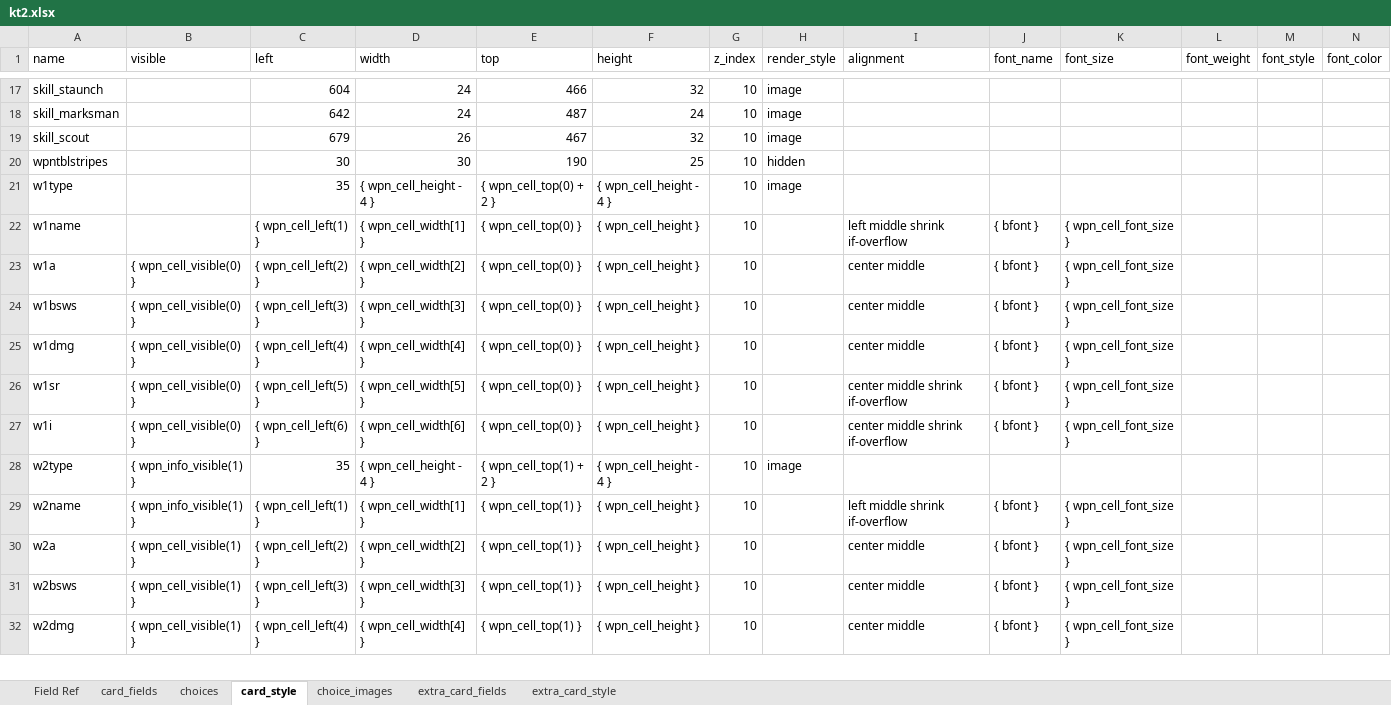
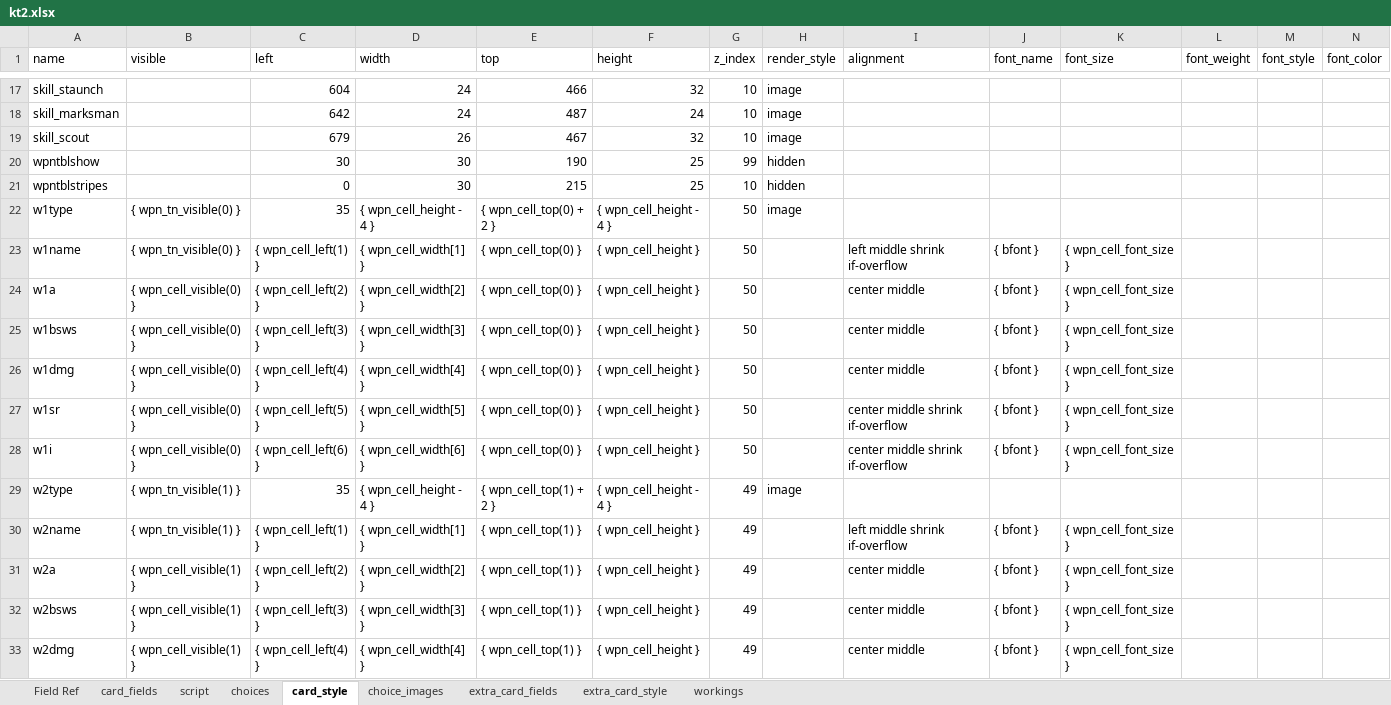
Before and after one commit to Danurai/kt2.mse, an Excel workbook: mse-set_creation/kt2.xlsx, sheet card_style, drawn as a sheet; only a part is shown, gaps mark what is left out; values as stored, in another font and other column widths than the file's, no borders; addresses are those after the commit; rows hold the shown columns only; the diff covers the shown part only; the diff names each change by its address in the sheet, - before the commit and + after, or states it on an @@ line.

```diff
--- a/mse-set_creation/kt2.xlsx (sheet card_style)
+++ b/mse-set_creation/kt2.xlsx (sheet card_style)
+sheet tab: script
+sheet tab: workings
+row 20: wpntblshow |  | 30 | 30 | 190 | 25 | 99 | hidden
-C21 (left): 30
+C21 (left): 0
-E21 (top): 190
+E21 (top): 215
-B22:B23 (visible): (empty)
+B22:B23 (visible): { wpn_tn_visible(0) }
-G22:G28 (z_index): 10
+G22:G28 (z_index): 50
-B29:B30 (visible): { wpn_info_visible(1) }
+B29:B30 (visible): { wpn_tn_visible(1) }
-G29:G33 (z_index): 10
+G29:G33 (z_index): 49
```
Also changed, not shown: 105 added rows and 29 edited cells elsewhere in this sheet, sheet extra_card_style, sheet extra_card_fields, sheet choice_images, sheet card_fields, 4 other files.
